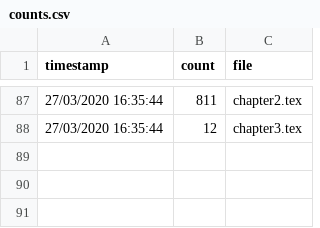
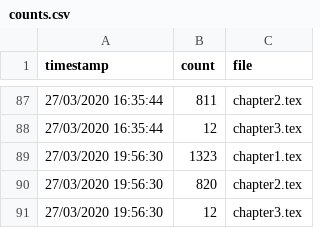
Before and after one commit to charlesfrye/thesis, a CSV file: counts.csv, drawn as a sheet; only a part is shown, gaps mark what is left out.

Commit message:
counts through current timestamp

```diff
--- a/counts.csv
+++ b/counts.csv
@@ -88 +88,4 @@ timestamp,count,file
 27/03/2020 16:35:44,12,chapter3.tex
+27/03/2020 19:56:30,1323,chapter1.tex
+27/03/2020 19:56:30,820,chapter2.tex
+27/03/2020 19:56:30,12,chapter3.tex
```
